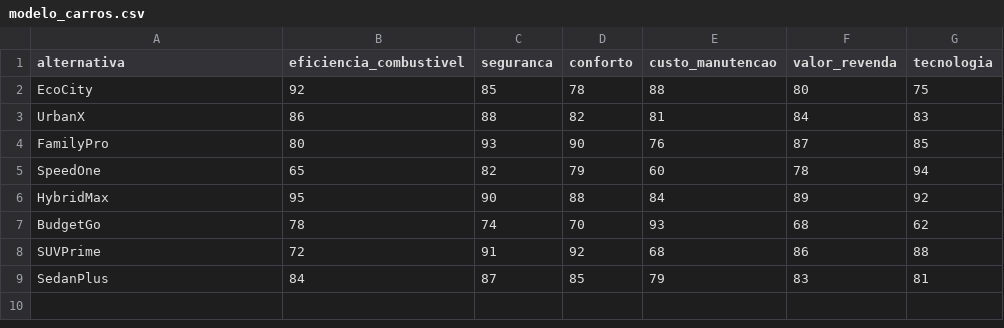
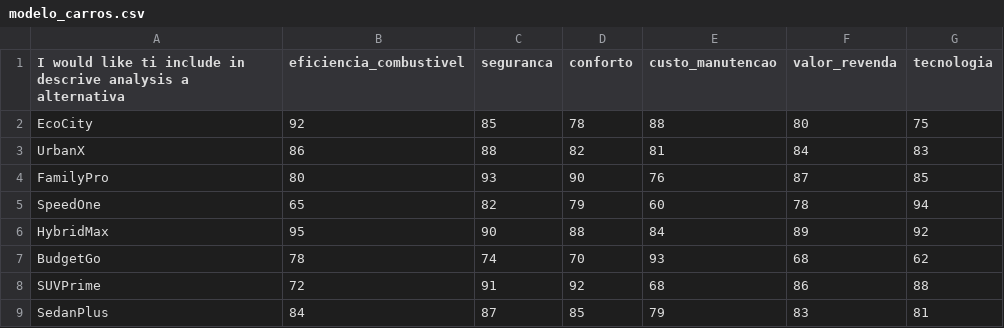
Before and after one commit to LeoFC97/topsis-ranking, a CSV file: public/modelo_carros.csv, drawn as a sheet.

Commit message:
update flags

```diff
--- a/public/modelo_carros.csv
+++ b/public/modelo_carros.csv
@@ -1,2 +1,2 @@
-alternativa,eficiencia_combustivel,seguranca,conforto,custo_manutencao,valor_revenda,tecnologia
+I would like ti include in descrive analysis a alternativa,eficiencia_combustivel,seguranca,conforto,custo_manutencao,valor_revenda,tecnologia
 EcoCity,92,85,78,88,80,75
```
